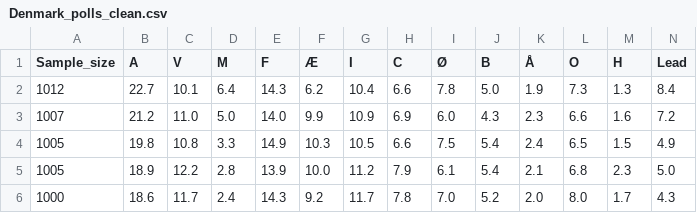
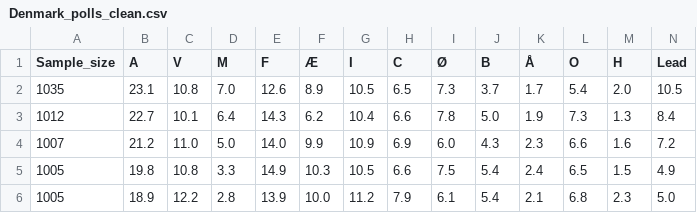
Before and after one commit to Andrevitali/PollsProject, a CSV file: Denmark_polls_clean.csv, drawn as a sheet; only a part is shown; the shorter side is filled out with more unchanged rows; rows hold the shown columns only; the diff names each change by its address in the sheet, - before the commit and + after, or states it on an @@ line.

```diff
--- a/Denmark_polls_clean.csv
+++ b/Denmark_polls_clean.csv
+row 2: 1035 | 23.1 | 10.8 | 7.0 | 12.6 | 8.9 | 10.5 | 6.5 | 7.3 | 3.7 | 1.7 | 5.4 | 2.0 | 10.5
```
Also changed, not shown: Denmark_national_polls_last5years_bs4.csv, Germany_national_polls_last5years_bs4.csv, 4 other files.
